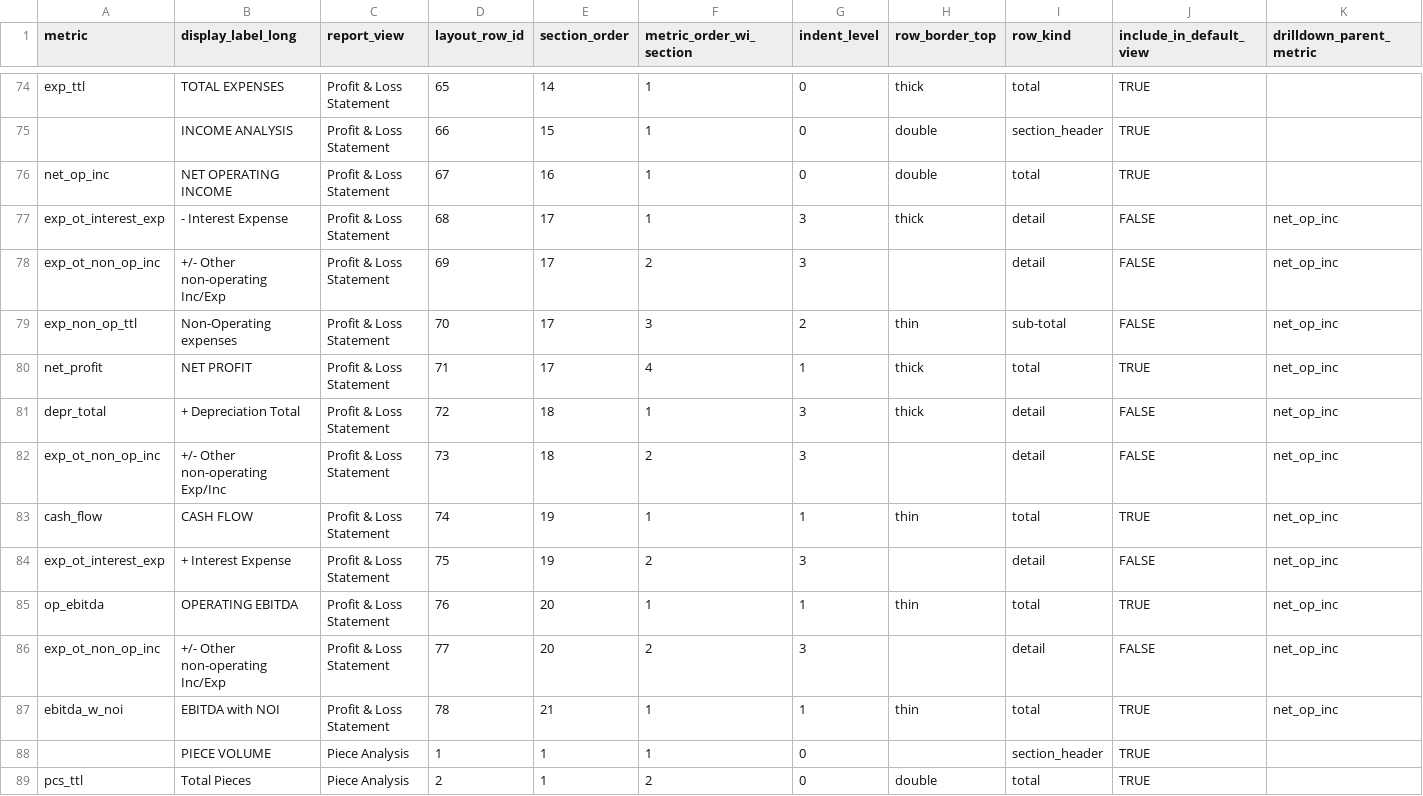
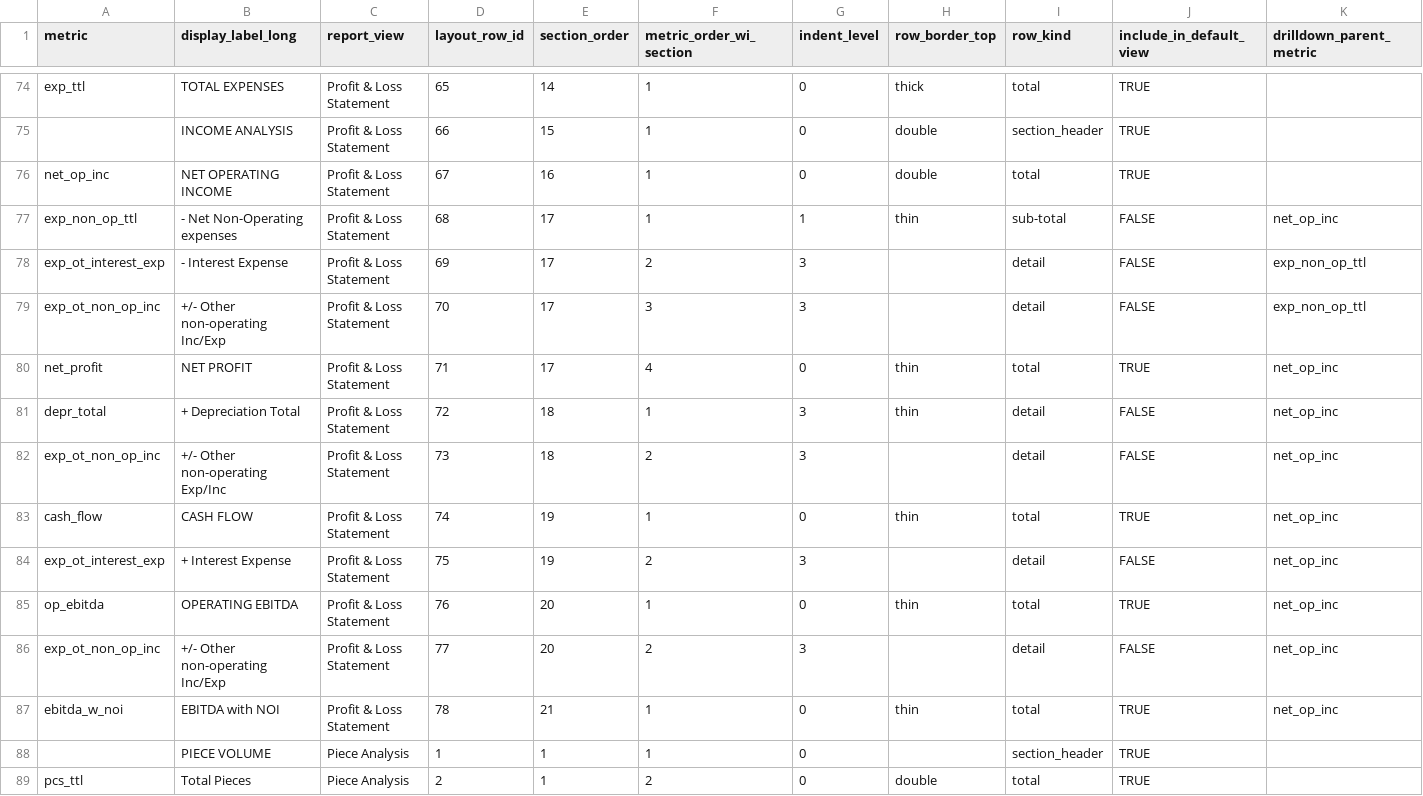
Before and after one commit to bmcquaid1959/MC12-app, a CSV file: data/report_layout_catalog.csv, drawn as a sheet; only a part is shown, gaps mark what is left out; removed rows and columns are numbered as before the commit, all else as after; rows hold the shown columns only; the diff names each change by its address in the sheet, - before the commit and + after, or states it on an @@ line.

Commit message:
Editing P&L Report formating

```diff
--- a/data/report_layout_catalog.csv
+++ b/data/report_layout_catalog.csv
+row 77: exp_non_op_ttl | - Net Non-Operating expenses | Profit & Loss Statement | 68 | 17 | 1 | 1 | thin | sub-total | FALSE | net_op_inc
-D78 (layout_row_id): 68
+D78 (layout_row_id): 69
-F78 (metric_order_wi_section): 1
+F78 (metric_order_wi_section): 2
-H78 (row_border_top): thick
+H78 (row_border_top): (empty)
-K78:K79 (drilldown_parent_metric): net_op_inc
+K78:K79 (drilldown_parent_metric): exp_non_op_ttl
-D79 (layout_row_id): 69
+D79 (layout_row_id): 70
-F79 (metric_order_wi_section): 2
+F79 (metric_order_wi_section): 3
-row 79: exp_non_op_ttl | Non-Operating expenses | Profit & Loss Statement | 70 | 17 | 3 | 2 | thin | sub-total | FALSE | net_op_inc
-G80 (indent_level): 1
+G80 (indent_level): 0
-H80:H81 (row_border_top): thick
+H80:H81 (row_border_top): thin
-G83 (indent_level): 1
+G83 (indent_level): 0
-G85 (indent_level): 1
+G85 (indent_level): 0
-G87 (indent_level): 1
+G87 (indent_level): 0
```
